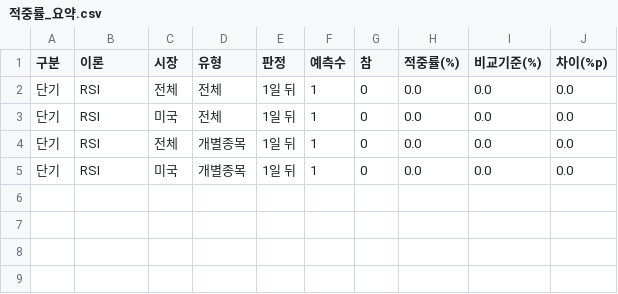
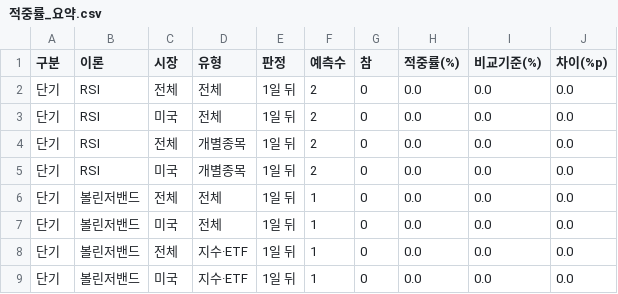
Before and after one commit to strongcat123/trade-theory-test, a CSV file: results/적중률_요약.csv, drawn as a sheet.

```diff
--- a/results/적중률_요약.csv
+++ b/results/적중률_요약.csv
@@ -1,5 +1,9 @@
 구분,이론,시장,유형,판정,예측수,참,적중률(%),비교기준(%),차이(%p)
-단기,RSI,전체,전체,1일 뒤,1,0,0.0,0.0,0.0
-단기,RSI,미국,전체,1일 뒤,1,0,0.0,0.0,0.0
-단기,RSI,전체,개별종목,1일 뒤,1,0,0.0,0.0,0.0
-단기,RSI,미국,개별종목,1일 뒤,1,0,0.0,0.0,0.0
+단기,RSI,전체,전체,1일 뒤,2,0,0.0,0.0,0.0
+단기,RSI,미국,전체,1일 뒤,2,0,0.0,0.0,0.0
+단기,RSI,전체,개별종목,1일 뒤,2,0,0.0,0.0,0.0
+단기,RSI,미국,개별종목,1일 뒤,2,0,0.0,0.0,0.0
+단기,볼린저밴드,전체,전체,1일 뒤,1,0,0.0,0.0,0.0
+단기,볼린저밴드,미국,전체,1일 뒤,1,0,0.0,0.0,0.0
+단기,볼린저밴드,전체,지수·ETF,1일 뒤,1,0,0.0,0.0,0.0
+단기,볼린저밴드,미국,지수·ETF,1일 뒤,1,0,0.0,0.0,0.0
```
Also changed, not shown: results/단기_예측기록.csv, 1 other file.
